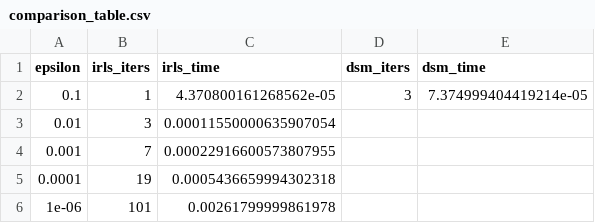
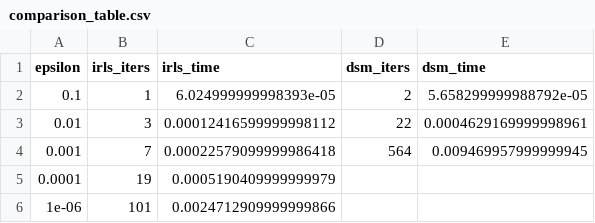
Before and after one commit to gabriele-marsili/cm_project, a CSV file: progetto/code/results/tables/comparison_table.csv, drawn as a sheet.

```diff
--- a/progetto/code/results/tables/comparison_table.csv
+++ b/progetto/code/results/tables/comparison_table.csv
@@ -1,6 +1,6 @@
 epsilon,irls_iters,irls_time,dsm_iters,dsm_time
-0.1,1,4.370800161268562e-05,3,7.374999404419214e-05
-0.01,3,0.00011550000635907054,,
-0.001,7,0.00022916600573807955,,
-0.0001,19,0.0005436659994302318,,
-1e-06,101,0.00261799999861978,,
+0.1,1,6.024999999998393e-05,2,5.658299999988792e-05
+0.01,3,0.00012416599999998112,22,0.0004629169999998961
+0.001,7,0.00022579099999986418,564,0.009469957999999945
+0.0001,19,0.0005190409999999979,,
+1e-06,101,0.0024712909999999866,,
```
Also changed, not shown: progetto/code/results/tables/real_data.csv, progetto/code/results/tables/scalability.csv, 47 other files.
